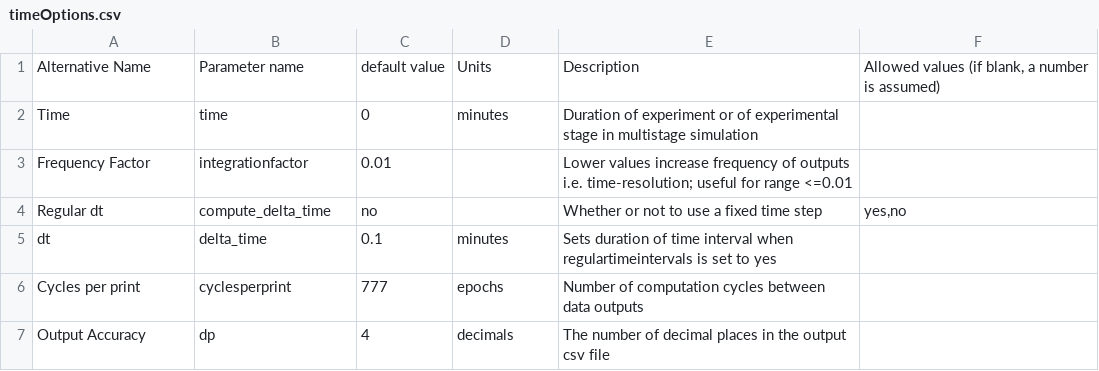
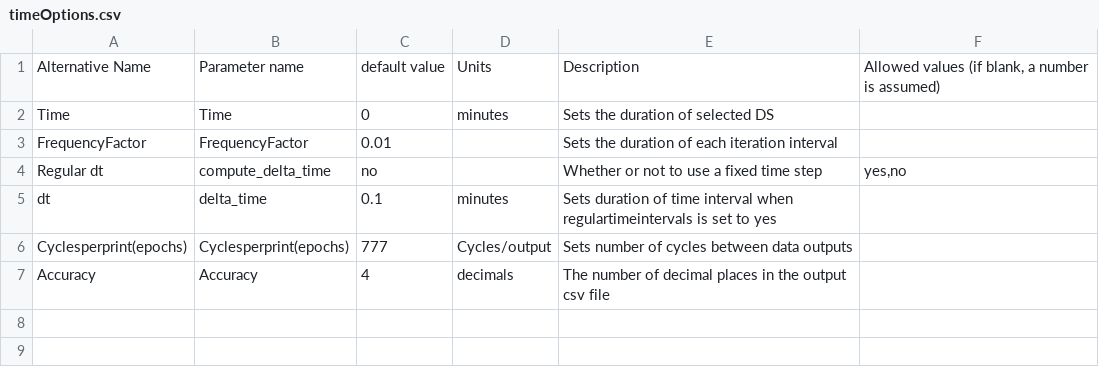
Before and after one commit to sdrogers/redcellmodeljava, a CSV file: RedBloodCellModel/src/SettingFiles/timeOptions.csv, drawn as a sheet.

Commit message:
Time options Changed time options to meet with appendix

```diff
--- a/RedBloodCellModel/src/SettingFiles/timeOptions.csv
+++ b/RedBloodCellModel/src/SettingFiles/timeOptions.csv
@@ -1,7 +1,7 @@
 Alternative Name,Parameter name,default value,Units,Description,"Allowed values (if blank, a number is assumed)"
-Time,time,0,minutes,Duration of experiment or of experimental stage in multistage simulation,
-Frequency Factor,integrationfactor,0.01,,Lower values increase frequency of outputs i.e. time-resolution; useful for range <=0.01,
+Time,Time,0,minutes,Sets the duration of selected DS,
+FrequencyFactor,FrequencyFactor,0.01,,Sets the duration of each iteration interval,
 Regular dt,compute_delta_time,no,,Whether or not to use a fixed time step,"yes,no"
 dt,delta_time,0.1,minutes,Sets duration of time interval when regulartimeintervals is set to yes,
-Cycles per print,cyclesperprint,777,epochs,Number of computation cycles between data outputs,
-Output Accuracy,dp,4,decimals,The number of decimal places in the output csv file,
+Cyclesperprint(epochs),Cyclesperprint(epochs),777,Cycles/output,Sets number of cycles between data outputs ,
+Accuracy,Accuracy,4,decimals,The number of decimal places in the output csv file,
```
Also changed, not shown: 1 other file.
